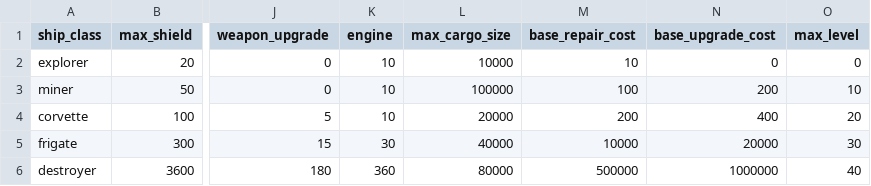
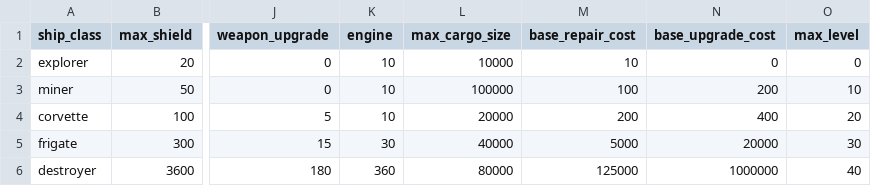
Before and after one commit to laichunpongben/alicization, a CSV file: alicization/data/spaceships.csv, drawn as a sheet; only a part is shown, gaps mark what is left out; the diff names each change by its address in the sheet, - before the commit and + after, or states it on an @@ line.

Commit message:
fix: base repair cost

```diff
--- a/alicization/data/spaceships.csv
+++ b/alicization/data/spaceships.csv
-M5 (base_repair_cost): 10000
+M5 (base_repair_cost): 5000
-M6 (base_repair_cost): 500000
+M6 (base_repair_cost): 125000
```
Also changed, not shown: 2 other files.
